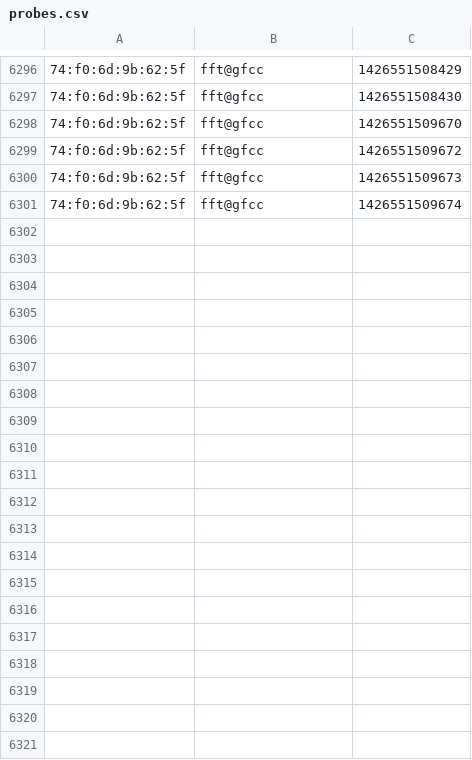
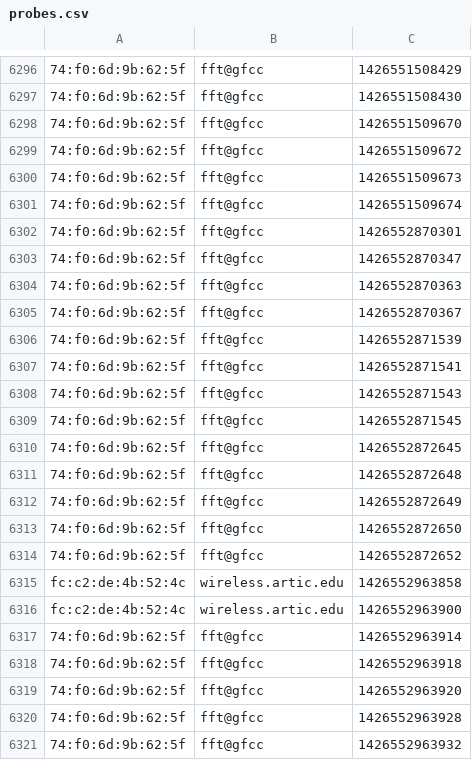
Before and after one commit to brannondorsey/ProbeKit, a CSV file: data/probes.csv, drawn as a sheet; only a part is shown, gaps mark what is left out; the diff covers the shown part only; the diff names each change by its address in the sheet, - before the commit and + after, or states it on an @@ line.

```diff
--- a/data/probes.csv
+++ b/data/probes.csv
+row 6302: 74:f0:6d:9b:62:5f | fft@gfcc | 1426552870301
+row 6303: 74:f0:6d:9b:62:5f | fft@gfcc | 1426552870347
+row 6304: 74:f0:6d:9b:62:5f | fft@gfcc | 1426552870363
+row 6305: 74:f0:6d:9b:62:5f | fft@gfcc | 1426552870367
+row 6306: 74:f0:6d:9b:62:5f | fft@gfcc | 1426552871539
+row 6307: 74:f0:6d:9b:62:5f | fft@gfcc | 1426552871541
+row 6308: 74:f0:6d:9b:62:5f | fft@gfcc | 1426552871543
+row 6309: 74:f0:6d:9b:62:5f | fft@gfcc | 1426552871545
+row 6310: 74:f0:6d:9b:62:5f | fft@gfcc | 1426552872645
+row 6311: 74:f0:6d:9b:62:5f | fft@gfcc | 1426552872648
+row 6312: 74:f0:6d:9b:62:5f | fft@gfcc | 1426552872649
+row 6313: 74:f0:6d:9b:62:5f | fft@gfcc | 1426552872650
+row 6314: 74:f0:6d:9b:62:5f | fft@gfcc | 1426552872652
+row 6315: fc:c2:de:4b:52:4c | wireless.artic.edu | 1426552963858
+row 6316: fc:c2:de:4b:52:4c | wireless.artic.edu | 1426552963900
+row 6317: 74:f0:6d:9b:62:5f | fft@gfcc | 1426552963914
+row 6318: 74:f0:6d:9b:62:5f | fft@gfcc | 1426552963918
+row 6319: 74:f0:6d:9b:62:5f | fft@gfcc | 1426552963920
+row 6320: 74:f0:6d:9b:62:5f | fft@gfcc | 1426552963928
+row 6321: 74:f0:6d:9b:62:5f | fft@gfcc | 1426552963932
```
Also changed, not shown: 33 added rows elsewhere in this file, 3 other files.
